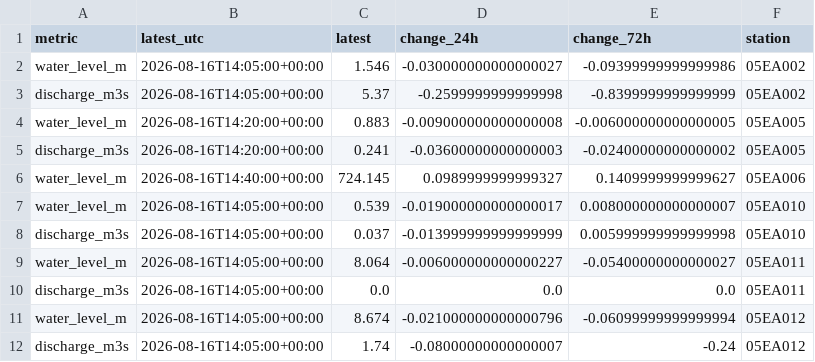
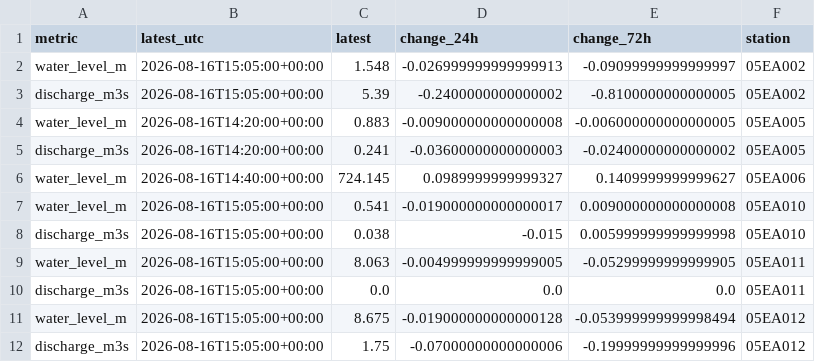
Before and after one commit to stevester-codes/sturgeon-river-hydrology, a CSV file: output/latest_attempt/summary/latest_gauges.csv, drawn as a sheet.

```diff
--- a/output/latest_attempt/summary/latest_gauges.csv
+++ b/output/latest_attempt/summary/latest_gauges.csv
@@ -1,4 +1,4 @@
 metric,latest_utc,latest,change_24h,change_72h,station
-water_level_m,2026-08-16T14:05:00+00:00,1.546,-0.030000000000000027,-0.09399999999999986,05EA002
-discharge_m3s,2026-08-16T14:05:00+00:00,5.37,-0.2599999999999998,-0.8399999999999999,05EA002
+water_level_m,2026-08-16T15:05:00+00:00,1.548,-0.026999999999999913,-0.09099999999999997,05EA002
+discharge_m3s,2026-08-16T15:05:00+00:00,5.39,-0.2400000000000002,-0.8100000000000005,05EA002
 water_level_m,2026-08-16T14:20:00+00:00,0.883,-0.009000000000000008,-0.006000000000000005,05EA005
@@ -6,7 +6,7 @@ discharge_m3s,2026-08-16T14:20:00+00:00,0.241,-0.03600000000000003,-0.0240000000
 water_level_m,2026-08-16T14:40:00+00:00,724.145,0.0989999999999327,0.1409999999999627,05EA006
-water_level_m,2026-08-16T14:05:00+00:00,0.539,-0.019000000000000017,0.008000000000000007,05EA010
-discharge_m3s,2026-08-16T14:05:00+00:00,0.037,-0.013999999999999999,0.005999999999999998,05EA010
-water_level_m,2026-08-16T14:05:00+00:00,8.064,-0.006000000000000227,-0.05400000000000027,05EA011
-discharge_m3s,2026-08-16T14:05:00+00:00,0.0,0.0,0.0,05EA011
-water_level_m,2026-08-16T14:05:00+00:00,8.674,-0.021000000000000796,-0.06099999999999994,05EA012
-discharge_m3s,2026-08-16T14:05:00+00:00,1.74,-0.08000000000000007,-0.24,05EA012
+water_level_m,2026-08-16T15:05:00+00:00,0.541,-0.019000000000000017,0.009000000000000008,05EA010
+discharge_m3s,2026-08-16T15:05:00+00:00,0.038,-0.015,0.005999999999999998,05EA010
+water_level_m,2026-08-16T15:05:00+00:00,8.063,-0.004999999999999005,-0.05299999999999905,05EA011
+discharge_m3s,2026-08-16T15:05:00+00:00,0.0,0.0,0.0,05EA011
+water_level_m,2026-08-16T15:05:00+00:00,8.675,-0.019000000000000128,-0.053999999999998494,05EA012
+discharge_m3s,2026-08-16T15:05:00+00:00,1.75,-0.07000000000000006,-0.19999999999999996,05EA012
```
Also changed, not shown: output/latest_attempt/raw/wateroffice/05EA001.csv, output/latest_attempt/raw/wateroffice/05EA002.csv, 37 other files.
